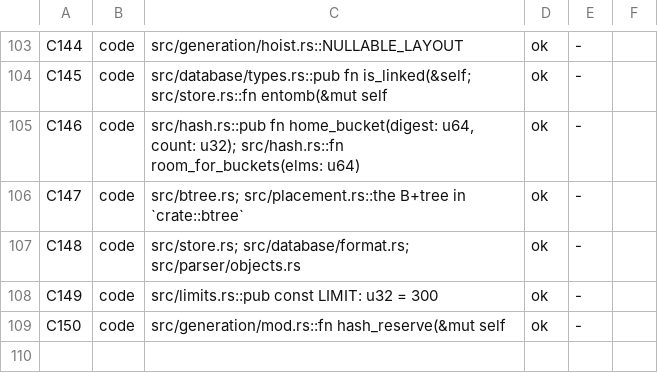
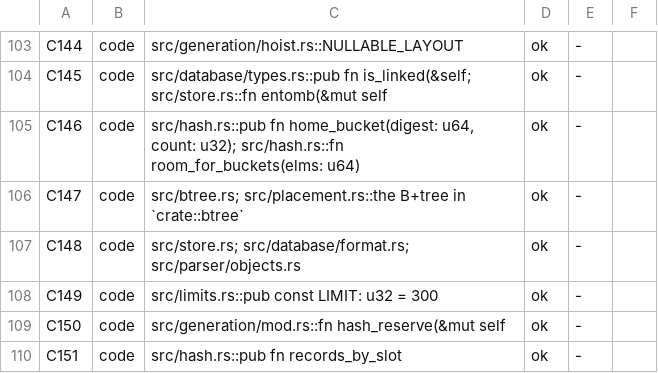
Before and after one commit to loft-lang/loft, a TSV file: doc/claude/DESIGN_DECISIONS_WORKLIST.tsv, drawn as a sheet; only a part is shown, gaps mark what is left out; the diff names each change by its address in the sheet, - before the commit and + after, or states it on an @@ line.

```diff
--- a/doc/claude/DESIGN_DECISIONS_WORKLIST.tsv
+++ b/doc/claude/DESIGN_DECISIONS_WORKLIST.tsv
+row 110: C151 | code | src/hash.rs::pub fn records_by_slot | ok | -
```
Also changed, not shown: bench/portal/results/laptop-builds.tsv, bench/portal/results/laptop.tsv, 4 other files.
